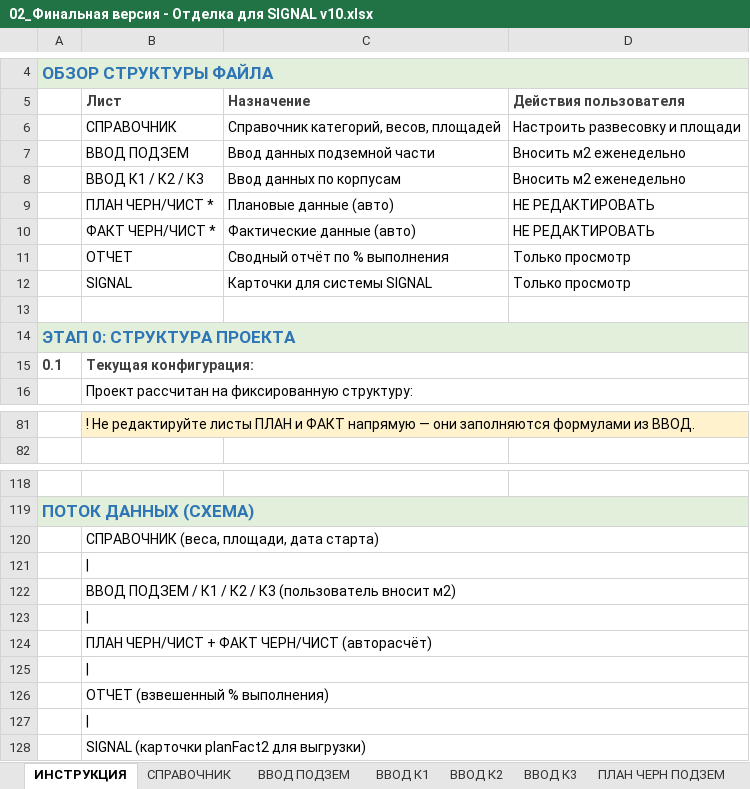
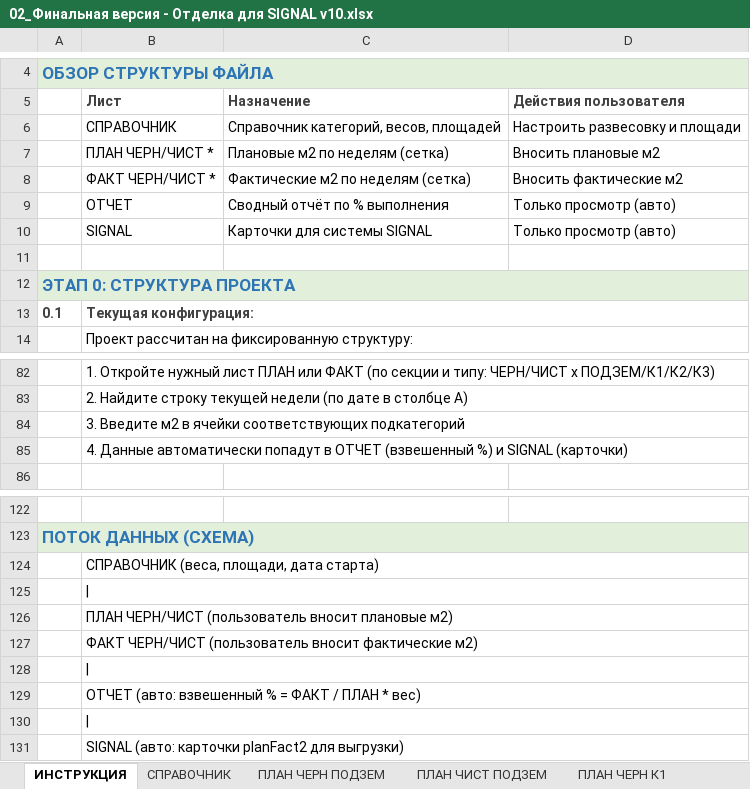
Before and after one commit to ignatovis/otdelka-signal, an Excel workbook: 02_Финальная версия - Отделка для SIGNAL v10.xlsx, sheet ИНСТРУКЦИЯ, drawn as a sheet; only a part is shown, gaps mark what is left out; values as stored, in another font and other column widths than the file's, no borders; removed rows and columns are numbered as before the commit, all else as after; the diff covers the shown part only; the diff names each change by its address in the sheet, - before the commit and + after, or states it on an @@ line.

```diff
--- a/02_Финальная версия - Отделка для SIGNAL v10.xlsx (sheet ИНСТРУКЦИЯ)
+++ b/02_Финальная версия - Отделка для SIGNAL v10.xlsx (sheet ИНСТРУКЦИЯ)
-sheet tab: ВВОД ПОДЗЕМ
-sheet tab: ВВОД К1
-sheet tab: ВВОД К2
-sheet tab: ВВОД К3
-row 7:  | ВВОД ПОДЗЕМ | Ввод данных подземной части | Вносить м2 еженедельно
-row 8:  | ВВОД К1 / К2 / К3 | Ввод данных по корпусам | Вносить м2 еженедельно
-C7 (Назначение): Плановые данные (авто)
+C7 (Назначение): Плановые м2 по неделям (сетка)
-D7 (Действия пользователя): НЕ РЕДАКТИРОВАТЬ
+D7 (Действия пользователя): Вносить плановые м2
-C8 (Назначение): Фактические данные (авто)
+C8 (Назначение): Фактические м2 по неделям (сетка)
-D8 (Действия пользователя): НЕ РЕДАКТИРОВАТЬ
+D8 (Действия пользователя): Вносить фактические м2
-D9:D10 (Действия пользователя): Только просмотр
+D9:D10 (Действия пользователя): Только просмотр (авто)
-B82 (Лист): ! Не редактируйте листы ПЛАН и ФАКТ напрямую — они заполняются формулами из ВВОД.
+B82 (Лист): 1. Откройте нужный лист ПЛАН или ФАКТ (по секции и типу: ЧЕРН/ЧИСТ x ПОДЗЕМ/К1/К2/К3)
-B82:D82 fill: #FFF2CC
+B82:D82 fill: none
+row 83:  | 2. Найдите строку текущей недели (по дате в столбце A)
+row 84:  | 3. Введите м2 в ячейки соответствующих подкатегорий
+row 85:  | 4. Данные автоматически попадут в ОТЧЕТ (взвешенный %) и SIGNAL (карточки)
-B126 (Лист): ВВОД ПОДЗЕМ / К1 / К2 / К3 (пользователь вносит м2)
+B126 (Лист): ПЛАН ЧЕРН/ЧИСТ (пользователь вносит плановые м2)
+row 127:  | ФАКТ ЧЕРН/ЧИСТ (пользователь вносит фактические м2)
-B129 (Лист): ПЛАН ЧЕРН/ЧИСТ + ФАКТ ЧЕРН/ЧИСТ (авторасчёт)
+B129 (Лист): ОТЧЕТ (авто: взвешенный % = ФАКТ / ПЛАН * вес)
-B131 (Лист): ОТЧЕТ (взвешенный % выполнения)
+B131 (Лист): SIGNAL (авто: карточки planFact2 для выгрузки)
-row 127: (empty)
-row 128:  | SIGNAL (карточки planFact2 для выгрузки)
```
Also changed, not shown: 16 added rows, 13 removed rows and 6 edited cells elsewhere in this sheet, other sheet tabs.
